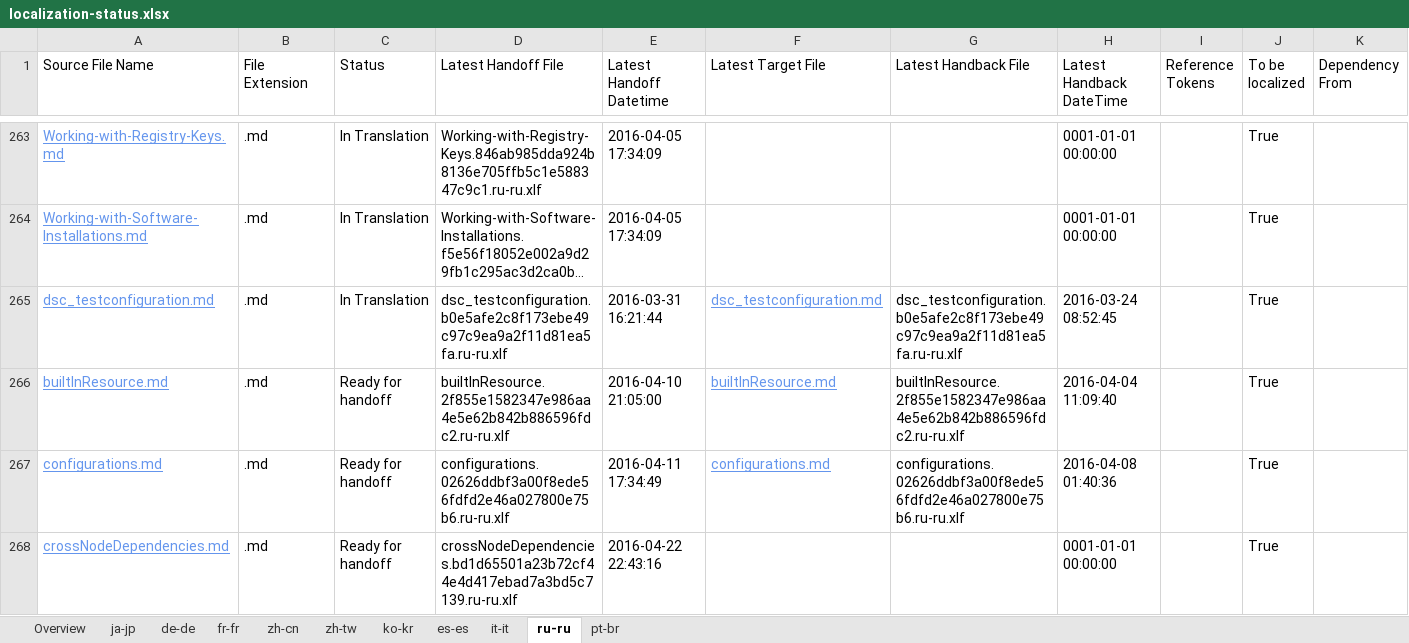
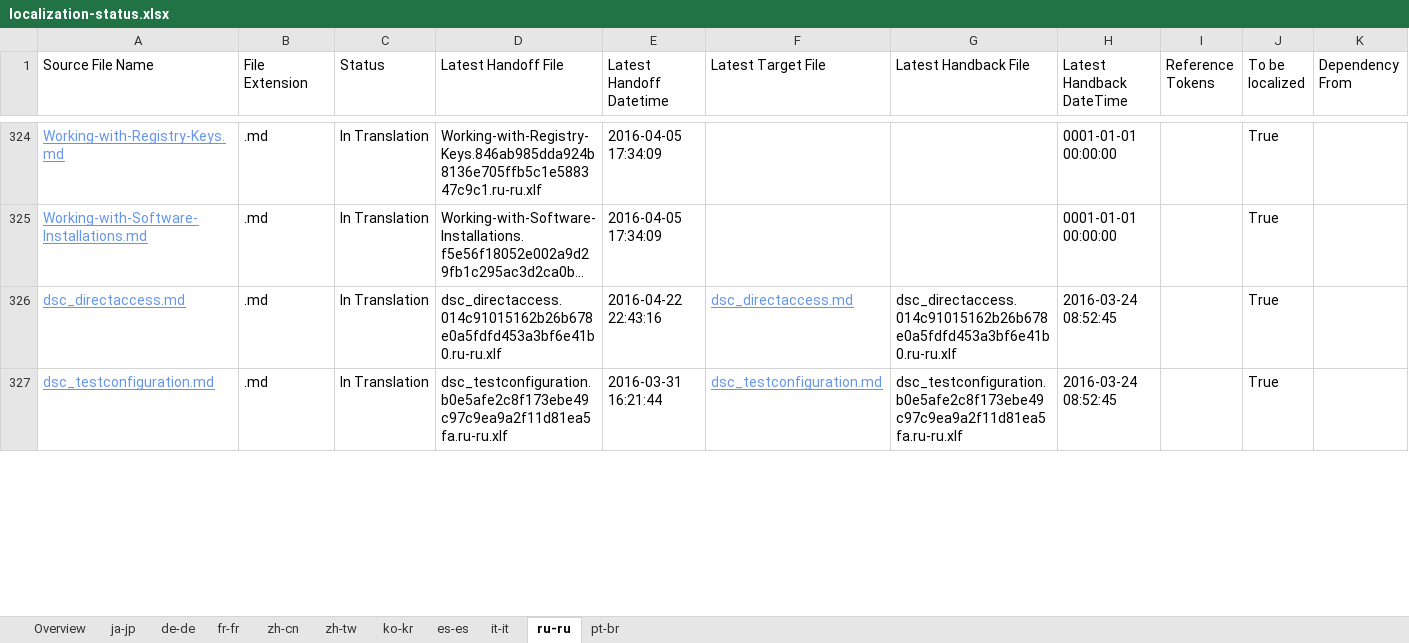
Before and after one commit to SonjaSaltzman/powerShell-Docs.handback, an Excel workbook: ol-handback/PowerShell/powerShell-Docs/live/localization-status.xlsx, sheet ru-ru, drawn as a sheet; only a part is shown, gaps mark what is left out; long unchanged cells end in …; values as stored, in another font and other column widths than the file's, no borders; table styles not drawn; removed rows and columns are numbered as before the commit, all else as after; rows hold the shown columns only; the diff covers the shown part only; the diff names each change by its address in the sheet, - before the commit and + after, or states it on an @@ line.

```diff
--- a/ol-handback/PowerShell/powerShell-Docs/live/localization-status.xlsx (sheet ru-ru)
+++ b/ol-handback/PowerShell/powerShell-Docs/live/localization-status.xlsx (sheet ru-ru)
+row 326: dsc_directaccess.md | .md | In Translation | dsc_directaccess.014c91015162b26b678e0a5fdfd453a3bf6e41b0.ru-ru.xlf | 2016-04-22 22:43:16 | dsc_directaccess.md | dsc_directaccess.014c91015162b26b678e0a5fdfd453a3bf6e41b0.ru-ru.xlf | 2016-03-24 08:52:45 |  | True
-row 266: builtInResource.md | .md | Ready for handoff | builtInResource.2f855e1582347e986aa4e5e62b842b886596fdc2.ru-ru.xlf | 2016-04-10 21:05:00 | builtInResource.md | builtInResource.2f855e1582347e986aa4e5e62b842b886596fdc2.ru-ru.xlf | 2016-04-04 11:09:40 |  | True
-row 267: configurations.md | .md | Ready for handoff | configurations.02626ddbf3a00f8ede56fdfd2e46a027800e75b6.ru-ru.xlf | 2016-04-11 17:34:49 | configurations.md | configurations.02626ddbf3a00f8ede56fdfd2e46a027800e75b6.ru-ru.xlf | 2016-04-08 01:40:36 |  | True
-row 268: crossNodeDependencies.md | .md | Ready for handoff | crossNodeDependencies.bd1d65501a23b72cf44e4d417ebad7a3bd5c7139.ru-ru.xlf | 2016-04-22 22:43:16 |  |  | 0001-01-01 00:00:00 |  | True
```
Also changed, not shown: 61 added rows, 59 removed rows and 3 edited cells elsewhere in this sheet, sheet zh-cn, sheet pt-br, sheet zh-tw, sheet Overview.
